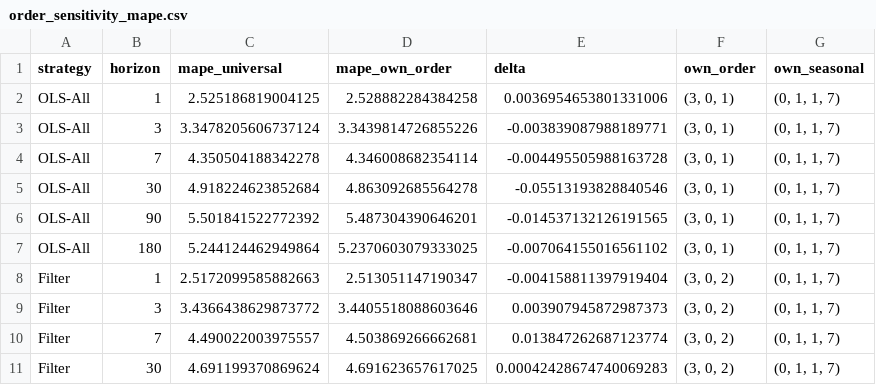
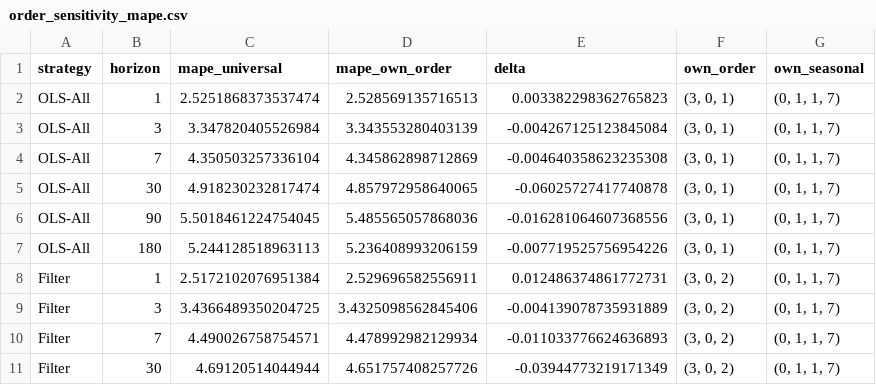
Before and after one commit to kkoutris/master-thesis---energy-demand-forecasting, a CSV file: data/order_sensitivity_mape.csv, drawn as a sheet; only a part is shown; the diff covers the shown part only.

```diff
--- a/data/order_sensitivity_mape.csv
+++ b/data/order_sensitivity_mape.csv
@@ -1,11 +1,11 @@
 strategy,horizon,mape_universal,mape_own_order,delta,own_order,own_seasonal
-OLS-All,1,2.525186819004125,2.528882284384258,0.0036954653801331006,"(3, 0, 1)","(0, 1, 1, 7)"
-OLS-All,3,3.3478205606737124,3.3439814726855226,-0.003839087988189771,"(3, 0, 1)","(0, 1, 1, 7)"
-OLS-All,7,4.350504188342278,4.346008682354114,-0.004495505988163728,"(3, 0, 1)","(0, 1, 1, 7)"
-OLS-All,30,4.918224623852684,4.863092685564278,-0.05513193828840546,"(3, 0, 1)","(0, 1, 1, 7)"
-OLS-All,90,5.501841522772392,5.487304390646201,-0.014537132126191565,"(3, 0, 1)","(0, 1, 1, 7)"
-OLS-All,180,5.244124462949864,5.2370603079333025,-0.007064155016561102,"(3, 0, 1)","(0, 1, 1, 7)"
-Filter,1,2.5172099585882663,2.513051147190347,-0.004158811397919404,"(3, 0, 2)","(0, 1, 1, 7)"
-Filter,3,3.4366438629873772,3.4405518088603646,0.003907945872987373,"(3, 0, 2)","(0, 1, 1, 7)"
-Filter,7,4.490022003975557,4.503869266662681,0.013847262687123774,"(3, 0, 2)","(0, 1, 1, 7)"
-Filter,30,4.691199370869624,4.691623657617025,0.00042428674740069283,"(3, 0, 2)","(0, 1, 1, 7)"
+OLS-All,1,2.5251868373537474,2.528569135716513,0.003382298362765823,"(3, 0, 1)","(0, 1, 1, 7)"
+OLS-All,3,3.347820405526984,3.343553280403139,-0.004267125123845084,"(3, 0, 1)","(0, 1, 1, 7)"
+OLS-All,7,4.350503257336104,4.345862898712869,-0.004640358623235308,"(3, 0, 1)","(0, 1, 1, 7)"
+OLS-All,30,4.918230232817474,4.857972958640065,-0.06025727417740878,"(3, 0, 1)","(0, 1, 1, 7)"
+OLS-All,90,5.5018461224754045,5.485565057868036,-0.016281064607368556,"(3, 0, 1)","(0, 1, 1, 7)"
+OLS-All,180,5.244128518963113,5.236408993206159,-0.007719525756954226,"(3, 0, 1)","(0, 1, 1, 7)"
+Filter,1,2.5172102076951384,2.529696582556911,0.012486374861772731,"(3, 0, 2)","(0, 1, 1, 7)"
+Filter,3,3.4366489350204725,3.4325098562845406,-0.004139078735931889,"(3, 0, 2)","(0, 1, 1, 7)"
+Filter,7,4.490026758754571,4.478992982129934,-0.011033776624636893,"(3, 0, 2)","(0, 1, 1, 7)"
+Filter,30,4.69120514044944,4.651757408257726,-0.03944773219171349,"(3, 0, 2)","(0, 1, 1, 7)"
```
Also changed, not shown: 66 edited cells elsewhere in this file, data/fourier_ablation_mape.csv, data/interpolation_sensitivity_cv.csv, 13 other files.
